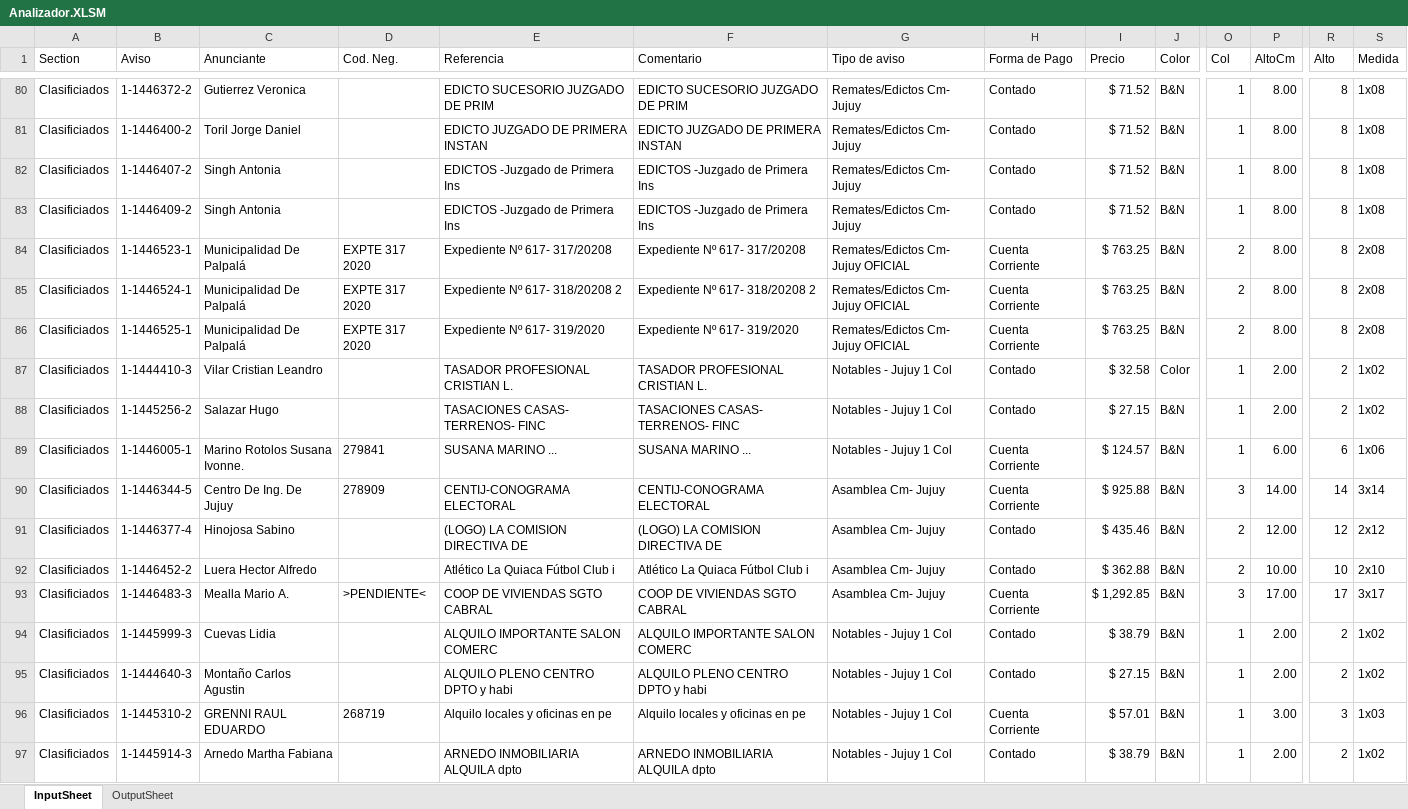
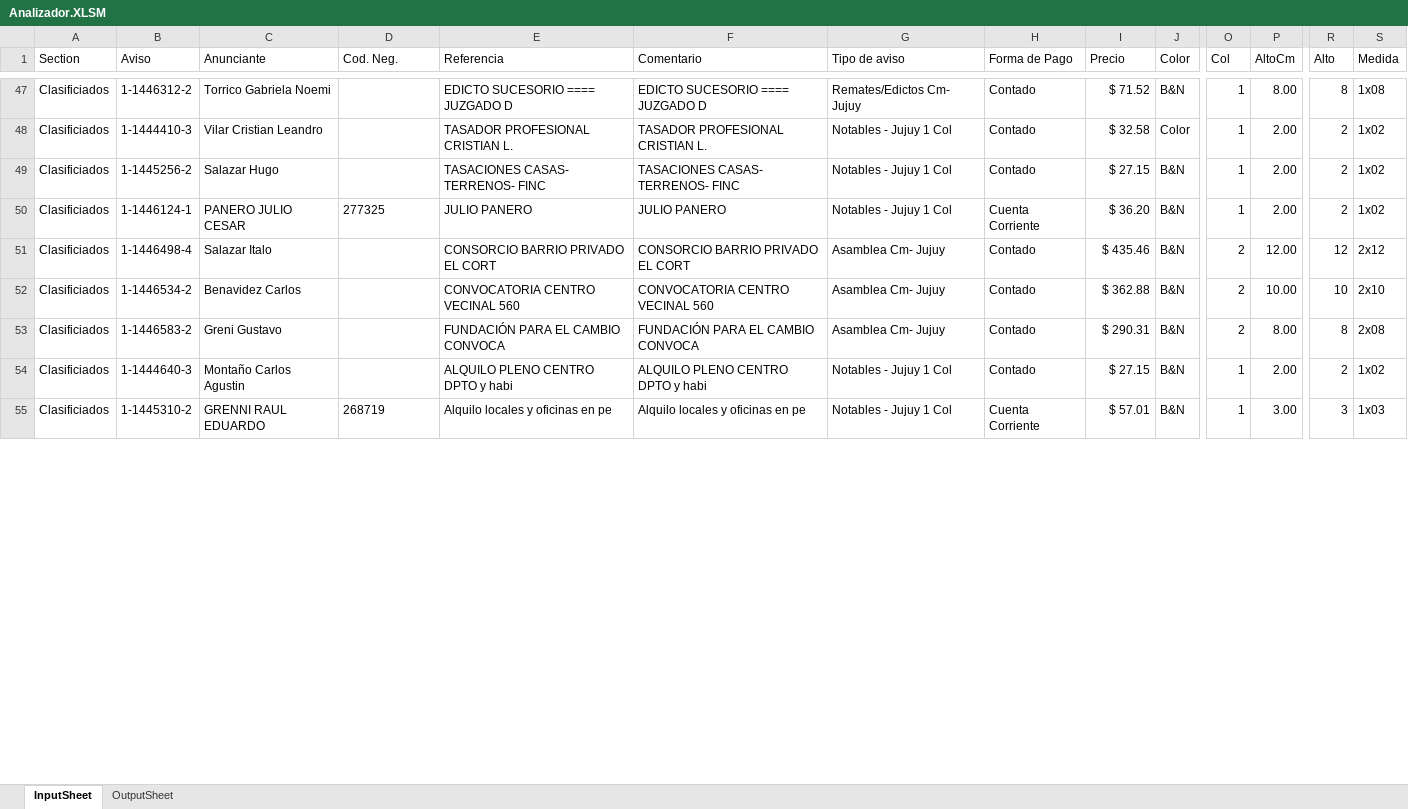
Before and after one commit to zherar7ordoya/MSExcel-Analizador, an Excel workbook: Analizador.XLSM, sheet InputSheet, drawn as a sheet; only a part is shown, gaps mark what is left out; values as stored, in another font and other column widths than the file's, no borders; table styles not drawn; removed rows and columns are numbered as before the commit, all else as after; rows hold the shown columns only; the diff covers the shown part only; the diff names each change by its address in the sheet, - before the commit and + after, or states it on an @@ line.

```diff
--- a/Analizador.XLSM (sheet InputSheet)
+++ b/Analizador.XLSM (sheet InputSheet)
-B47 (Aviso): 1-1446372-2
+B47 (Aviso): 1-1446312-2
-C47 (Anunciante): Gutierrez Veronica
+C47 (Anunciante): Torrico Gabriela Noemi
-E47 (Referencia): EDICTO SUCESORIO JUZGADO DE PRIM
+E47 (Referencia): EDICTO SUCESORIO ==== JUZGADO D
-F47 (Comentario): EDICTO SUCESORIO JUZGADO DE PRIM
+F47 (Comentario): EDICTO SUCESORIO ==== JUZGADO D
-row 81: Clasificiados | 1-1446400-2 | Toril Jorge Daniel |  | EDICTO JUZGADO DE PRIMERA INSTAN | EDICTO JUZGADO DE PRIMERA INSTAN | Remates/Edictos Cm- Jujuy | Contado | $ 71.52 | B&N | 1 | 8.00 | 8 | 1x08
-row 82: Clasificiados | 1-1446407-2 | Singh Antonia |  | EDICTOS -Juzgado de Primera Ins | EDICTOS -Juzgado de Primera Ins | Remates/Edictos Cm- Jujuy | Contado | $ 71.52 | B&N | 1 | 8.00 | 8 | 1x08
-row 83: Clasificiados | 1-1446409-2 | Singh Antonia |  | EDICTOS -Juzgado de Primera Ins | EDICTOS -Juzgado de Primera Ins | Remates/Edictos Cm- Jujuy | Contado | $ 71.52 | B&N | 1 | 8.00 | 8 | 1x08
-row 84: Clasificiados | 1-1446523-1 | Municipalidad De Palpalá | EXPTE 317 2020 | Expediente Nº 617- 317/20208 | Expediente Nº 617- 317/20208 | Remates/Edictos Cm- Jujuy OFICIAL | Cuenta Corriente | $ 763.25 | B&N | 2 | 8.00 | 8 | 2x08
-row 85: Clasificiados | 1-1446524-1 | Municipalidad De Palpalá | EXPTE 317 2020 | Expediente Nº 617- 318/20208 2 | Expediente Nº 617- 318/20208 2 | Remates/Edictos Cm- Jujuy OFICIAL | Cuenta Corriente | $ 763.25 | B&N | 2 | 8.00 | 8 | 2x08
-row 86: Clasificiados | 1-1446525-1 | Municipalidad De Palpalá | EXPTE 317 2020 | Expediente Nº 617- 319/2020 | Expediente Nº 617- 319/2020 | Remates/Edictos Cm- Jujuy OFICIAL | Cuenta Corriente | $ 763.25 | B&N | 2 | 8.00 | 8 | 2x08
-B50 (Aviso): 1-1446005-1
+B50 (Aviso): 1-1446124-1
-C50 (Anunciante): Marino Rotolos Susana Ivonne.
+C50 (Anunciante): PANERO JULIO CESAR
-D50 (Cod. Neg.): 279841
+D50 (Cod. Neg.): 277325
-E50 (Referencia): SUSANA MARINO ...
+E50 (Referencia): JULIO PANERO
-F50 (Comentario): SUSANA MARINO ...
+F50 (Comentario): JULIO PANERO
-I50 (Precio): $ 124.57
+I50 (Precio): $ 36.20
-P50 (AltoCm): 6.00
+P50 (AltoCm): 2.00
-R50 (Alto): 6
+R50 (Alto): 2
-S50 (Medida): 1x06
+S50 (Medida): 1x02
-row 90: Clasificiados | 1-1446344-5 | Centro De Ing. De Jujuy | 278909 | CENTIJ-CONOGRAMA ELECTORAL | CENTIJ-CONOGRAMA ELECTORAL | Asamblea Cm- Jujuy | Cuenta Corriente | $ 925.88 | B&N | 3 | 14.00 | 14 | 3x14
-B51 (Aviso): 1-1446377-4
+B51 (Aviso): 1-1446498-4
-C51 (Anunciante): Hinojosa Sabino
+C51 (Anunciante): Salazar Italo
-E51 (Referencia): (LOGO) LA COMISION DIRECTIVA DE
+E51 (Referencia): CONSORCIO BARRIO PRIVADO EL CORT
-F51 (Comentario): (LOGO) LA COMISION DIRECTIVA DE
+F51 (Comentario): CONSORCIO BARRIO PRIVADO EL CORT
-B52 (Aviso): 1-1446452-2
+B52 (Aviso): 1-1446534-2
-C52 (Anunciante): Luera Hector Alfredo
+C52 (Anunciante): Benavidez Carlos
-E52 (Referencia): Atlético La Quiaca Fútbol Club i
+E52 (Referencia): CONVOCATORIA CENTRO VECINAL 560
-F52 (Comentario): Atlético La Quiaca Fútbol Club i
+F52 (Comentario): CONVOCATORIA CENTRO VECINAL 560
-row 93: Clasificiados | 1-1446483-3 | Mealla Mario A. | >PENDIENTE< | COOP DE VIVIENDAS SGTO CABRAL | COOP DE VIVIENDAS SGTO CABRAL | Asamblea Cm- Jujuy | Cuenta Corriente | $ 1,292.85 | B&N | 3 | 17.00 | 17 | 3x17
-row 94: Clasificiados | 1-1445999-3 | Cuevas Lidia |  | ALQUILO IMPORTANTE SALON COMERC | ALQUILO IMPORTANTE SALON COMERC | Notables - Jujuy 1 Col | Contado | $ 38.79 | B&N | 1 | 2.00 | 2 | 1x02
+row 53: Clasificiados | 1-1446583-2 | Greni Gustavo |  | FUNDACIÓN PARA EL CAMBIO CONVOCA | FUNDACIÓN PARA EL CAMBIO CONVOCA | Asamblea Cm- Jujuy | Contado | $ 290.31 | B&N | 2 | 8.00 | 8 | 2x08
-row 97: Clasificiados | 1-1445914-3 | Arnedo Martha Fabiana |  | ARNEDO INMOBILIARIA ALQUILA dpto | ARNEDO INMOBILIARIA ALQUILA dpto | Notables - Jujuy 1 Col | Contado | $ 38.79 | B&N | 1 | 2.00 | 2 | 1x02
```
Also changed, not shown: 15 added rows, 61 removed rows and 64 edited cells elsewhere in this sheet, sheet OutputSheet, 1 other file.
